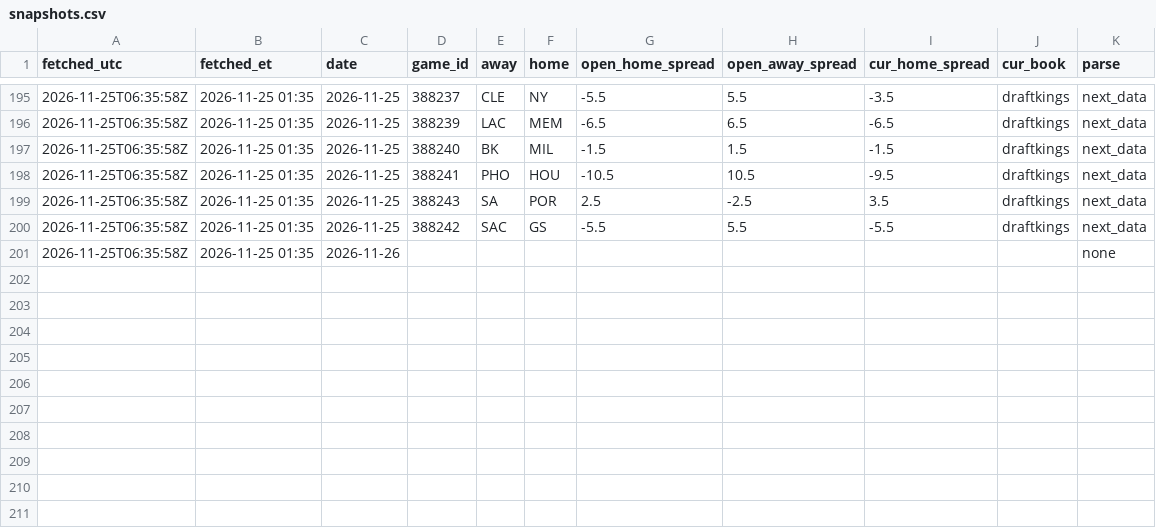
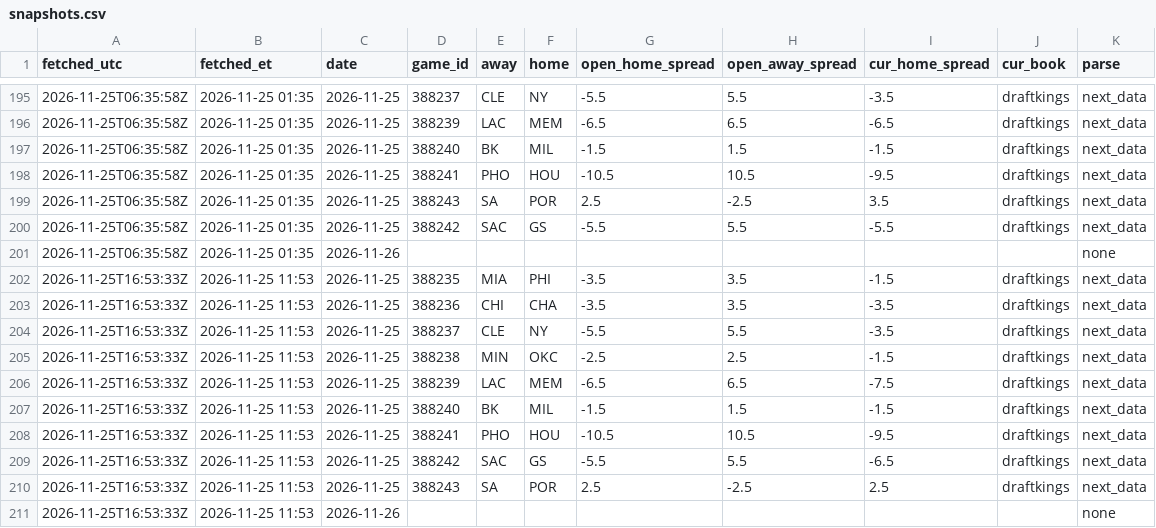
Before and after one commit to skilzzzzz123-netizen/nba-injury-feed, a CSV file: sbr/snapshots.csv, drawn as a sheet; only a part is shown, gaps mark what is left out; the diff names each change by its address in the sheet, - before the commit and + after, or states it on an @@ line.

```diff
--- a/sbr/snapshots.csv
+++ b/sbr/snapshots.csv
+row 202: 2026-11-25T16:53:33Z | 2026-11-25 11:53 | 2026-11-25 | 388235 | MIA | PHI | -3.5 | 3.5 | -1.5 | draftkings | next_data
+row 203: 2026-11-25T16:53:33Z | 2026-11-25 11:53 | 2026-11-25 | 388236 | CHI | CHA | -3.5 | 3.5 | -3.5 | draftkings | next_data
+row 204: 2026-11-25T16:53:33Z | 2026-11-25 11:53 | 2026-11-25 | 388237 | CLE | NY | -5.5 | 5.5 | -3.5 | draftkings | next_data
+row 205: 2026-11-25T16:53:33Z | 2026-11-25 11:53 | 2026-11-25 | 388238 | MIN | OKC | -2.5 | 2.5 | -1.5 | draftkings | next_data
+row 206: 2026-11-25T16:53:33Z | 2026-11-25 11:53 | 2026-11-25 | 388239 | LAC | MEM | -6.5 | 6.5 | -7.5 | draftkings | next_data
+row 207: 2026-11-25T16:53:33Z | 2026-11-25 11:53 | 2026-11-25 | 388240 | BK | MIL | -1.5 | 1.5 | -1.5 | draftkings | next_data
+row 208: 2026-11-25T16:53:33Z | 2026-11-25 11:53 | 2026-11-25 | 388241 | PHO | HOU | -10.5 | 10.5 | -9.5 | draftkings | next_data
+row 209: 2026-11-25T16:53:33Z | 2026-11-25 11:53 | 2026-11-25 | 388242 | SAC | GS | -5.5 | 5.5 | -6.5 | draftkings | next_data
+row 210: 2026-11-25T16:53:33Z | 2026-11-25 11:53 | 2026-11-25 | 388243 | SA | POR | 2.5 | -2.5 | 2.5 | draftkings | next_data
+row 211: 2026-11-25T16:53:33Z | 2026-11-25 11:53 | 2026-11-26 |  |  |  |  |  |  |  | none
```
Also changed, not shown: attempts.csv, props/attempts.csv, 22 other files.
